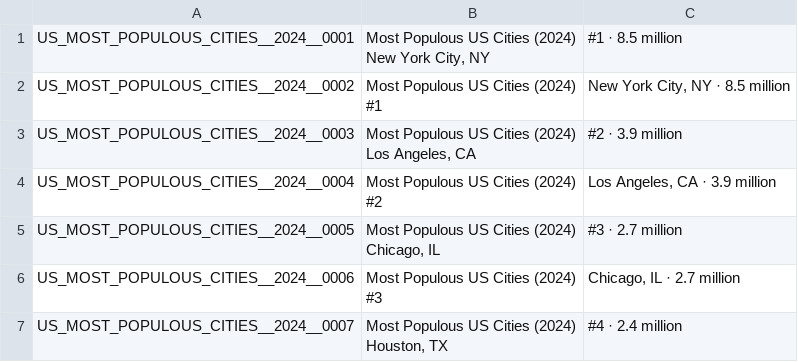
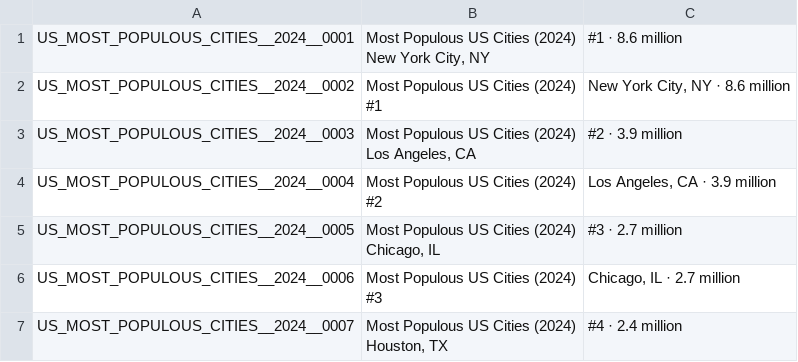
Before and after one commit to joevandevusse/AnkiPrepper, a CSV file: anki_decks/us_most_populous_cities__2025_.csv (was anki_decks/us_most_populous_cities__2024_.csv), drawn as a sheet; only a part is shown; the diff covers the shown part only.

```diff
--- a/anki_decks/us_most_populous_cities__2024_.csv
+++ b/anki_decks/us_most_populous_cities__2025_.csv
@@ -1,5 +1,5 @@
-US_MOST_POPULOUS_CITIES__2024__0001,"Most Populous US Cities (2024)
-New York City, NY",#1 · 8.5 million
-US_MOST_POPULOUS_CITIES__2024__0002,"Most Populous US Cities (2024)
-#1","New York City, NY · 8.5 million"
+US_MOST_POPULOUS_CITIES__2024__0001,"Most Populous US Cities (2024)
+New York City, NY",#1 · 8.6 million
+US_MOST_POPULOUS_CITIES__2024__0002,"Most Populous US Cities (2024)
+#1","New York City, NY · 8.6 million"
 US_MOST_POPULOUS_CITIES__2024__0003,"Most Populous US Cities (2024)
```
Also changed, not shown: 24 edited cells elsewhere in this file, anki_decks/best_selling_albums__reported_.csv, anki_decks/us_most_populous_cities__2020_census_.csv.
